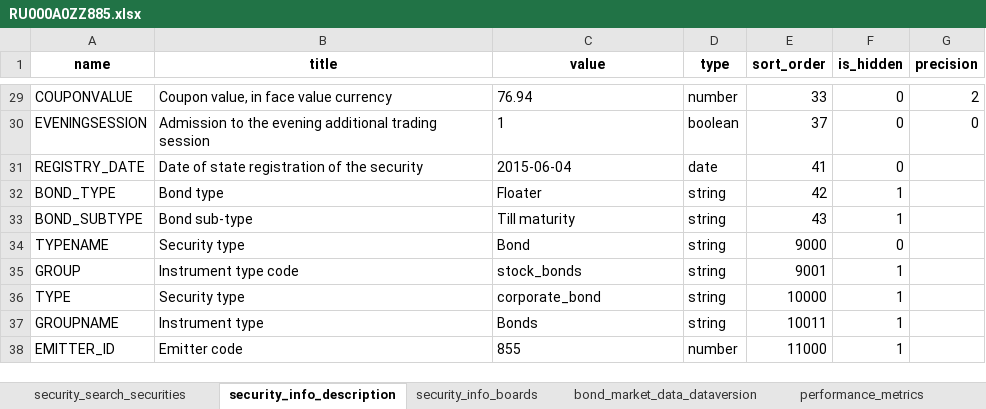
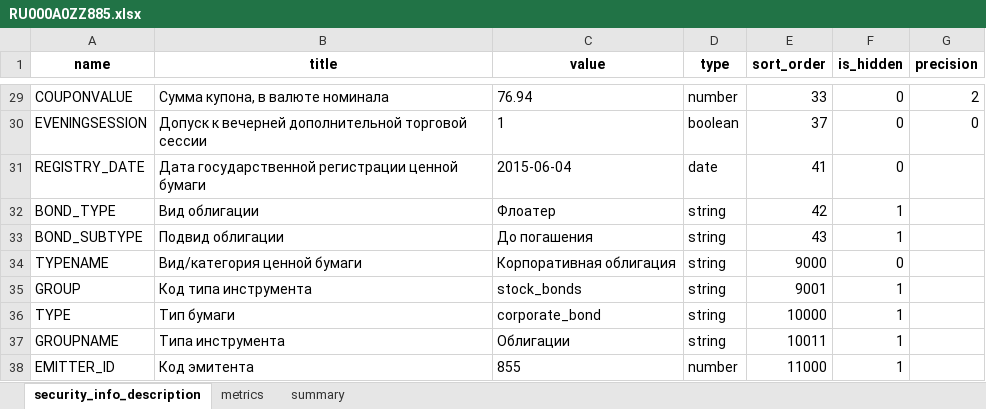
Before and after one commit to Habosjob/Vibe, an Excel workbook: RU000A0ZZ885.xlsx, sheet security_info_description, drawn as a sheet; only a part is shown, gaps mark what is left out; values as stored, in another font and other column widths than the file's, no borders; the diff covers the shown part only; the diff names each change by its address in the sheet, - before the commit and + after, or states it on an @@ line.

```diff
--- a/RU000A0ZZ885.xlsx (sheet security_info_description)
+++ b/RU000A0ZZ885.xlsx (sheet security_info_description)
-sheet tab: security_search_securities
-sheet tab: security_info_boards
-sheet tab: bond_market_data_dataversion
-sheet tab: performance_metrics
+sheet tab: metrics
-B29 (title): Coupon value, in face value currency
+B29 (title): Сумма купона, в валюте номинала
-B30 (title): Admission to the evening additional trading session
+B30 (title): Допуск к вечерней дополнительной торговой сессии
-B31 (title): Date of state registration of the security
+B31 (title): Дата государственной регистрации ценной бумаги
-B32 (title): Bond type
+B32 (title): Вид облигации
-C32 (value): Floater
+C32 (value): Флоатер
-B33 (title): Bond sub-type
+B33 (title): Подвид облигации
-C33 (value): Till maturity
+C33 (value): До погашения
-B34 (title): Security type
+B34 (title): Вид/категория ценной бумаги
-C34 (value): Bond
+C34 (value): Корпоративная облигация
-B35 (title): Instrument type code
+B35 (title): Код типа инструмента
-B36 (title): Security type
+B36 (title): Тип бумаги
-B37 (title): Instrument type
+B37 (title): Типа инструмента
-C37 (value): Bonds
+C37 (value): Облигации
-B38 (title): Emitter code
+B38 (title): Код эмитента
```
Also changed, not shown: 29 edited cells elsewhere in this sheet, sheet summary, 10 other files.
